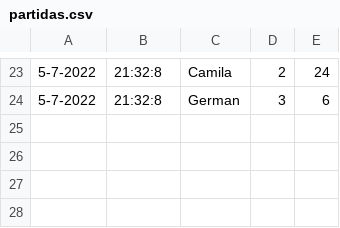
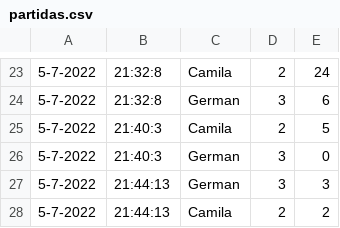
Before and after one commit to CamilaAgustinaRivero/fiuble, a CSV file: archivos_generados/partidas.csv, drawn as a sheet; only a part is shown, gaps mark what is left out.

```diff
--- a/archivos_generados/partidas.csv
+++ b/archivos_generados/partidas.csv
@@ -24 +24,5 @@
 5-7-2022,21:32:8,German,3,6
+5-7-2022,21:40:3,Camila,2,5
+5-7-2022,21:40:3,German,3,0
+5-7-2022,21:44:13,German,3,3
+5-7-2022,21:44:13,Camila,2,2
```
Also changed, not shown: 1 other file.
